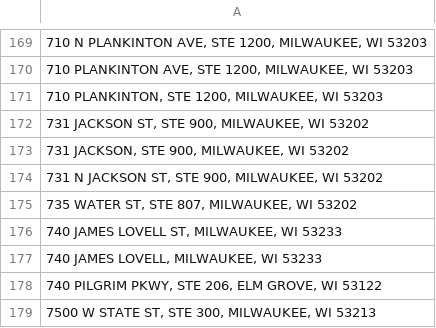
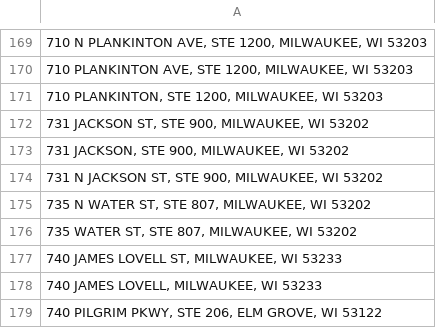
Before and after one commit to jdjohn215/mke-owner-networks, a CSV file: data/mprop/useless-addresses.csv, drawn as a sheet; only a part is shown, gaps mark what is left out; the shorter side is filled out with more unchanged rows; the diff names each change by its address in the sheet, - before the commit and + after, or states it on an @@ line.

```diff
--- a/data/mprop/useless-addresses.csv
+++ b/data/mprop/useless-addresses.csv
+row 175: 735 N WATER ST, STE 807, MILWAUKEE, WI 53202
```
Also changed, not shown: data/wdfi/standardized-addresses.csv.
